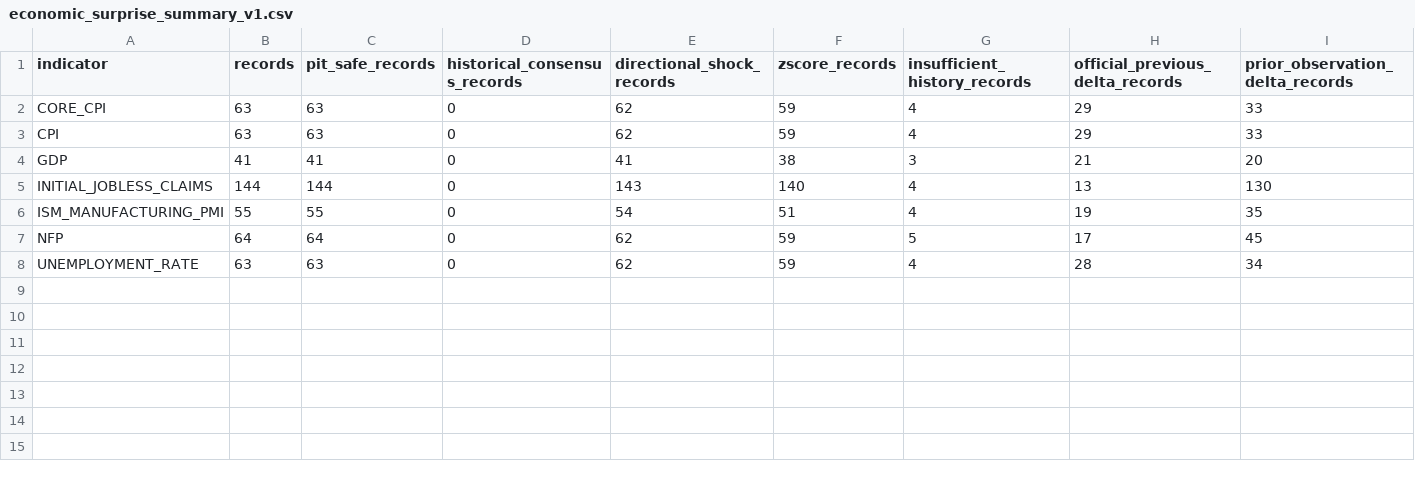
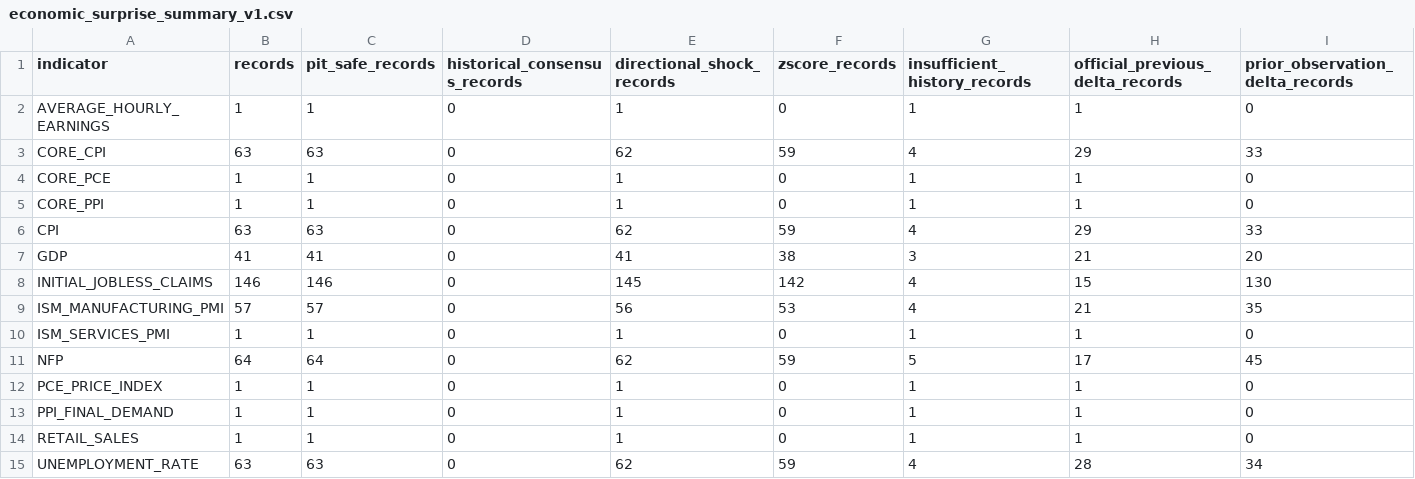
Before and after one commit to mohamednossaoui-max/US500-Macro-Intelligence, a CSV file: public_data/economic_surprise_summary_v1.csv, drawn as a sheet; only a part is shown; addresses are those after the commit; rows hold the shown columns only; the diff names each change by its address in the sheet, - before the commit and + after, or states it on an @@ line.

```diff
--- a/public_data/economic_surprise_summary_v1.csv
+++ b/public_data/economic_surprise_summary_v1.csv
+row 2: AVERAGE_HOURLY_EARNINGS | 1 | 1 | 0 | 1 | 0 | 1 | 1 | 0
+row 4: CORE_PCE | 1 | 1 | 0 | 1 | 0 | 1 | 1 | 0
+row 5: CORE_PPI | 1 | 1 | 0 | 1 | 0 | 1 | 1 | 0
-B8 (records): 144
+B8 (records): 146
-C8 (pit_safe_records): 144
+C8 (pit_safe_records): 146
-E8 (directional_shock_records): 143
+E8 (directional_shock_records): 145
-F8 (zscore_records): 140
+F8 (zscore_records): 142
-H8 (official_previous_delta_records): 13
+H8 (official_previous_delta_records): 15
-B9 (records): 55
+B9 (records): 57
-C9 (pit_safe_records): 55
+C9 (pit_safe_records): 57
-E9 (directional_shock_records): 54
+E9 (directional_shock_records): 56
-F9 (zscore_records): 51
+F9 (zscore_records): 53
-H9 (official_previous_delta_records): 19
+H9 (official_previous_delta_records): 21
+row 10: ISM_SERVICES_PMI | 1 | 1 | 0 | 1 | 0 | 1 | 1 | 0
+row 12: PCE_PRICE_INDEX | 1 | 1 | 0 | 1 | 0 | 1 | 1 | 0
+row 13: PPI_FINAL_DEMAND | 1 | 1 | 0 | 1 | 0 | 1 | 1 | 0
+row 14: RETAIL_SALES | 1 | 1 | 0 | 1 | 0 | 1 | 1 | 0
```
Also changed, not shown: public_data/economic_historical_quality_v1.csv, 3 other files.
